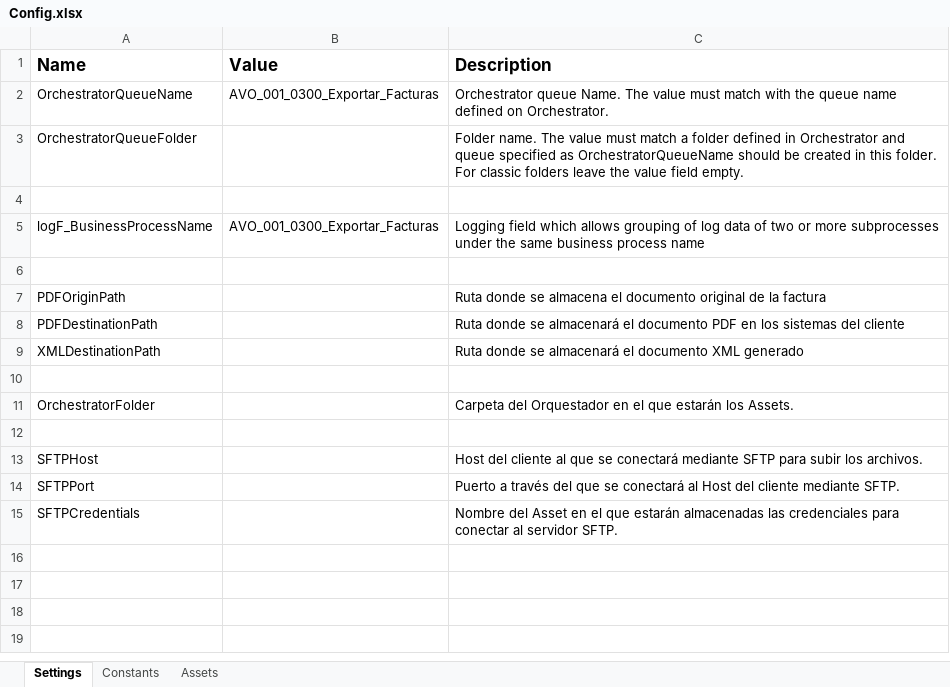
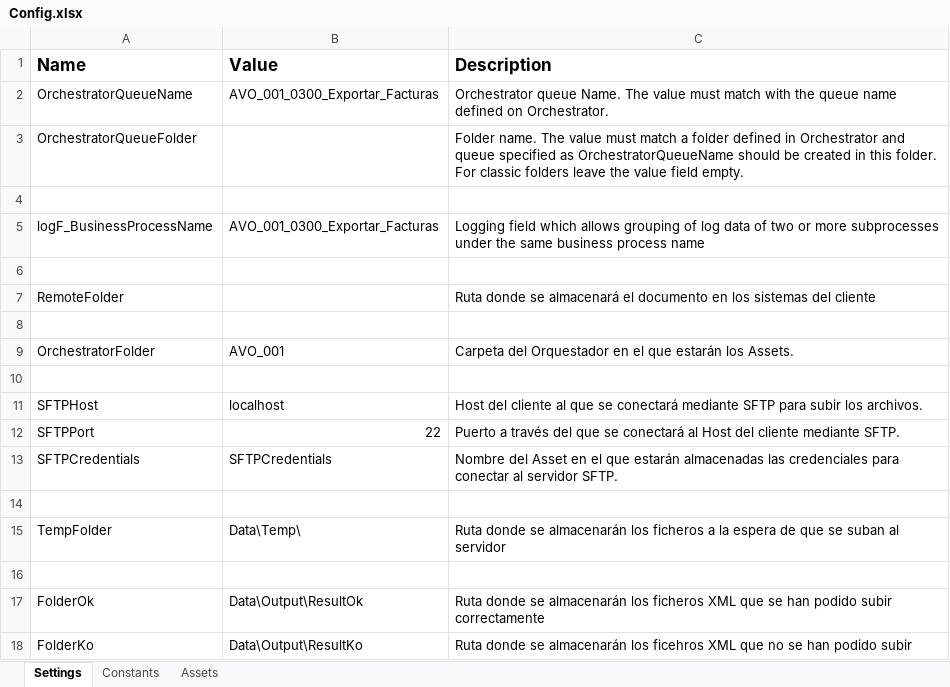
Before and after one commit to jgonzalez-RPATechnologies/AVO_001_0300_Exportar_Facturas, an Excel workbook: Data/Config.xlsx, sheet Settings, drawn as a sheet; values as stored, in another font and other column widths than the file's, no borders; removed rows and columns are numbered as before the commit, all else as after; the diff names each change by its address in the sheet, - before the commit and + after, or states it on an @@ line.

```diff
--- a/Data/Config.xlsx (sheet Settings)
+++ b/Data/Config.xlsx (sheet Settings)
-row 7: PDFOriginPath |  | Ruta donde se almacena el documento original de la factura
-row 8: PDFDestinationPath |  | Ruta donde se almacenará el documento PDF en los sistemas del cliente
-row 9: XMLDestinationPath |  | Ruta donde se almacenará el documento XML generado
+row 7: RemoteFolder |  | Ruta donde se almacenará el documento en los sistemas del cliente
-B9 (Value): (empty)
+B9 (Value): AVO_001
-B11 (Value): (empty)
+B11 (Value): localhost
-B12 (Value): (empty)
+B12 (Value): 22
-B13 (Value): (empty)
+B13 (Value): SFTPCredentials
+row 14: (empty)
+row 15: TempFolder | Data\Temp\ | Ruta donde se almacenarán los ficheros a la espera de que se suban al servidor
+row 16: (empty)
+row 17: FolderOk | Data\Output\ResultOk | Ruta donde se almacenarán los ficheros XML que se han podido subir correctamente
+row 18: FolderKo | Data\Output\ResultKo | Ruta donde se almacenarán los ficehros XML que no se han podido subir
```
Also changed, not shown: 13 other files.
